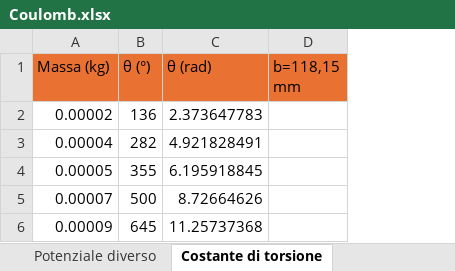
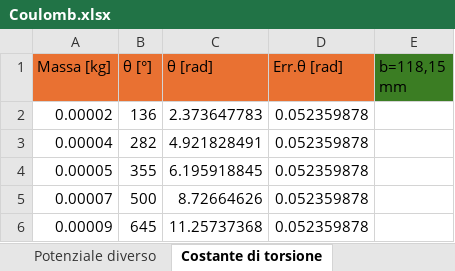
Before and after one commit to matteodeclich/Esperienze-in-laboratorio, an Excel workbook: Coulomb.xlsx, sheet Costante di torsione, drawn as a sheet; values as stored, in another font and other column widths than the file's, no borders; addresses are those after the commit; the diff names each change by its address in the sheet, - before the commit and + after, or states it on an @@ line.

Commit message:
Aggiornamento file excel

```diff
--- a/Coulomb.xlsx (sheet Costante di torsione)
+++ b/Coulomb.xlsx (sheet Costante di torsione)
+column D (Err.θ [rad]), rows 2-6: all 0.052359878
-A1: Massa (kg)
+A1: Massa [kg]
-B1: θ (°)
+B1: θ [°]
-C1: θ (rad)
+C1: θ [rad]
-E1 fill: #E97132
+E1 fill: #3B7D23
```
